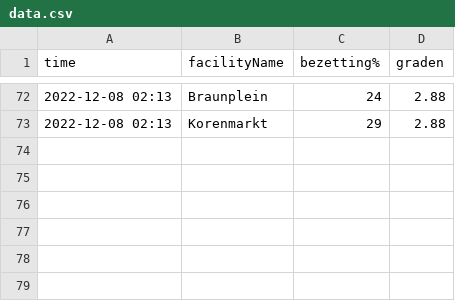
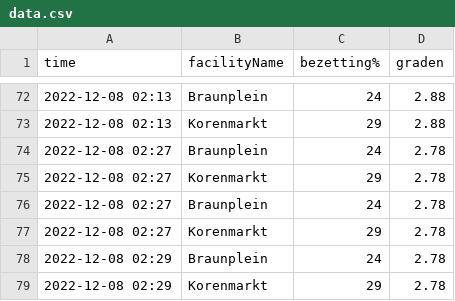
Before and after one commit to PieterjanVL/PieterjanVL.github.io, a CSV file: data.csv, drawn as a sheet; only a part is shown, gaps mark what is left out.

```diff
--- a/data.csv
+++ b/data.csv
@@ -73 +73,7 @@ time,facilityName,bezetting%,graden
 2022-12-08 02:13,"Korenmarkt",29,2.88
+2022-12-08 02:27,"Braunplein",24,2.78
+2022-12-08 02:27,"Korenmarkt",29,2.78
+2022-12-08 02:27,"Braunplein",24,2.78
+2022-12-08 02:27,"Korenmarkt",29,2.78
+2022-12-08 02:29,"Braunplein",24,2.78
+2022-12-08 02:29,"Korenmarkt",29,2.78
```
Also changed, not shown: 12 other files.
